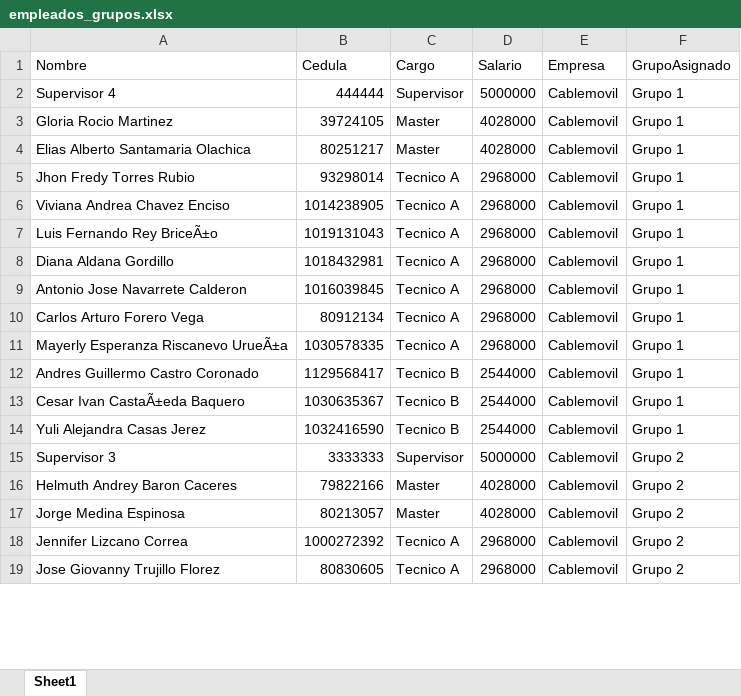
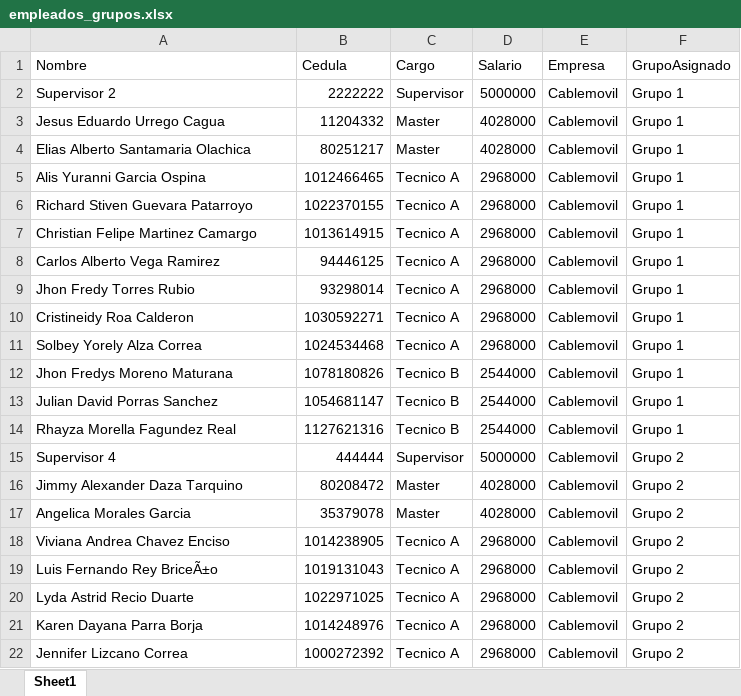
Before and after one commit to RichGuep/MovilGo, an Excel workbook: empleados_grupos.xlsx, sheet Sheet1, drawn as a sheet; only a part is shown; values as stored, in another font and other column widths than the file's, no borders; removed rows and columns are numbered as before the commit, all else as after; the diff covers the shown part only; the diff names each change by its address in the sheet, - before the commit and + after, or states it on an @@ line.

Commit message:
Update 2026-07-01 20:30:29.244110

```diff
--- a/empleados_grupos.xlsx (sheet Sheet1)
+++ b/empleados_grupos.xlsx (sheet Sheet1)
-A2 (Nombre): Supervisor 4
+A2 (Nombre): Supervisor 2
-B2 (Cedula): 444444
+B2 (Cedula): 2222222
-A3 (Nombre): Gloria Rocio Martinez
+A3 (Nombre): Jesus Eduardo Urrego Cagua
-B3 (Cedula): 39724105
+B3 (Cedula): 11204332
+row 5: Alis Yuranni Garcia Ospina | 1012466465 | Tecnico A | 2968000 | Cablemovil | Grupo 1
+row 6: Richard Stiven Guevara Patarroyo | 1022370155 | Tecnico A | 2968000 | Cablemovil | Grupo 1
+row 7: Christian Felipe Martinez Camargo | 1013614915 | Tecnico A | 2968000 | Cablemovil | Grupo 1
+row 8: Carlos Alberto Vega Ramirez | 94446125 | Tecnico A | 2968000 | Cablemovil | Grupo 1
+row 10: Cristineidy Roa Calderon | 1030592271 | Tecnico A | 2968000 | Cablemovil | Grupo 1
+row 11: Solbey Yorely Alza Correa | 1024534468 | Tecnico A | 2968000 | Cablemovil | Grupo 1
+row 12: Jhon Fredys Moreno Maturana | 1078180826 | Tecnico B | 2544000 | Cablemovil | Grupo 1
+row 13: Julian David Porras Sanchez | 1054681147 | Tecnico B | 2544000 | Cablemovil | Grupo 1
+row 14: Rhayza Morella Fagundez Real | 1127621316 | Tecnico B | 2544000 | Cablemovil | Grupo 1
+row 15: Supervisor 4 | 444444 | Supervisor | 5000000 | Cablemovil | Grupo 2
+row 16: Jimmy Alexander Daza Tarquino | 80208472 | Master | 4028000 | Cablemovil | Grupo 2
+row 17: Angelica Morales Garcia | 35379078 | Master | 4028000 | Cablemovil | Grupo 2
-F18:F19 (GrupoAsignado): Grupo 1
+F18:F19 (GrupoAsignado): Grupo 2
-row 8: Diana Aldana Gordillo | 1018432981 | Tecnico A | 2968000 | Cablemovil | Grupo 1
-A20 (Nombre): Antonio Jose Navarrete Calderon
+A20 (Nombre): Lyda Astrid Recio Duarte
-B20 (Cedula): 1016039845
+B20 (Cedula): 1022971025
-F20 (GrupoAsignado): Grupo 1
+F20 (GrupoAsignado): Grupo 2
-row 10: Carlos Arturo Forero Vega | 80912134 | Tecnico A | 2968000 | Cablemovil | Grupo 1
-A21 (Nombre): Mayerly Esperanza Riscanevo UrueÃ±a
+A21 (Nombre): Karen Dayana Parra Borja
-B21 (Cedula): 1030578335
+B21 (Cedula): 1014248976
-F21 (GrupoAsignado): Grupo 1
+F21 (GrupoAsignado): Grupo 2
-row 12: Andres Guillermo Castro Coronado | 1129568417 | Tecnico B | 2544000 | Cablemovil | Grupo 1
-row 13: Cesar Ivan CastaÃ±eda Baquero | 1030635367 | Tecnico B | 2544000 | Cablemovil | Grupo 1
-row 14: Yuli Alejandra Casas Jerez | 1032416590 | Tecnico B | 2544000 | Cablemovil | Grupo 1
-row 15: Supervisor 3 | 3333333 | Supervisor | 5000000 | Cablemovil | Grupo 2
-row 16: Helmuth Andrey Baron Caceres | 79822166 | Master | 4028000 | Cablemovil | Grupo 2
-row 17: Jorge Medina Espinosa | 80213057 | Master | 4028000 | Cablemovil | Grupo 2
-row 19: Jose Giovanny Trujillo Florez | 80830605 | Tecnico A | 2968000 | Cablemovil | Grupo 2
```
Also changed, not shown: 7 added rows, 10 removed rows, 1 moved row and 38 edited cells elsewhere in this sheet.
